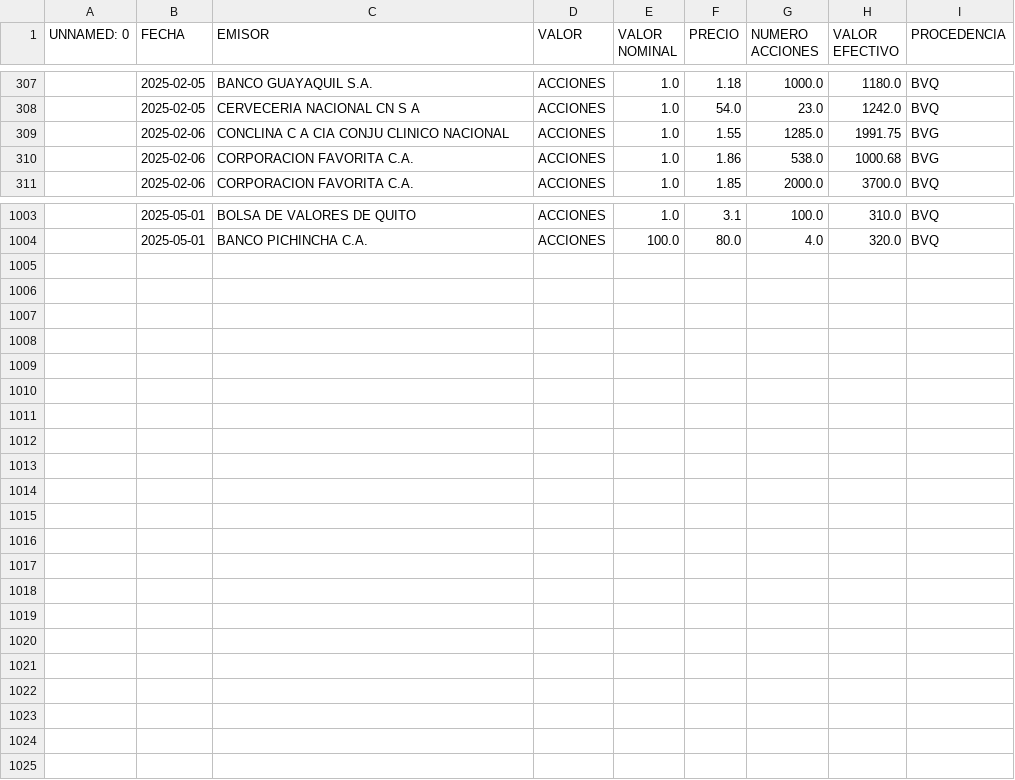
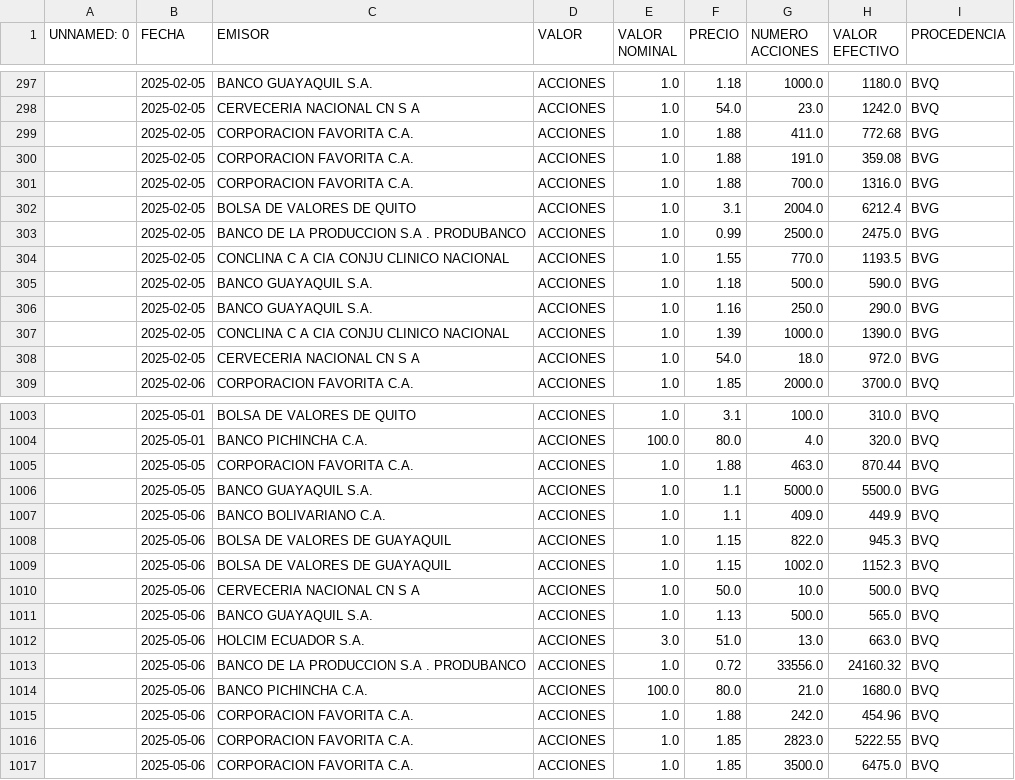
Before and after one commit to TRomMV/Reporte-Metrovalores, a CSV file: data/acciones_2025.csv, drawn as a sheet; only a part is shown, gaps mark what is left out; the diff covers the shown part only.

Commit message:
DATA

```diff
--- a/data/acciones_2025.csv
+++ b/data/acciones_2025.csv
@@ -308,4 +298,12 @@ UNNAMED: 0,FECHA,EMISOR,VALOR,VALOR NOMINAL,PRECIO,NUMERO ACCIONES,VALOR EFECTIV
 ,2025-02-05,CERVECERIA NACIONAL CN S A,ACCIONES,1.0,54.0,23.0,1242.0,BVQ
-,2025-02-06,CONCLINA C A  CIA CONJU CLINICO NACIONAL,ACCIONES,1.0,1.55,1285.0,1991.75,BVG
-,2025-02-06,CORPORACION FAVORITA C.A.,ACCIONES,1.0,1.86,538.0,1000.68,BVG
+,2025-02-05,CORPORACION FAVORITA C.A.,ACCIONES,1.0,1.88,411.0,772.68,BVG
+,2025-02-05,CORPORACION FAVORITA C.A.,ACCIONES,1.0,1.88,191.0,359.08,BVG
+,2025-02-05,CORPORACION FAVORITA C.A.,ACCIONES,1.0,1.88,700.0,1316.0,BVG
+,2025-02-05,BOLSA DE VALORES DE QUITO,ACCIONES,1.0,3.1,2004.0,6212.4,BVG
+,2025-02-05,BANCO DE LA PRODUCCION S.A . PRODUBANCO,ACCIONES,1.0,0.99,2500.0,2475.0,BVG
+,2025-02-05,CONCLINA C A  CIA CONJU CLINICO NACIONAL,ACCIONES,1.0,1.55,770.0,1193.5,BVG
+,2025-02-05,BANCO GUAYAQUIL S.A.,ACCIONES,1.0,1.18,500.0,590.0,BVG
+,2025-02-05,BANCO GUAYAQUIL S.A.,ACCIONES,1.0,1.16,250.0,290.0,BVG
+,2025-02-05,CONCLINA C A  CIA CONJU CLINICO NACIONAL,ACCIONES,1.0,1.39,1000.0,1390.0,BVG
+,2025-02-05,CERVECERIA NACIONAL CN S A,ACCIONES,1.0,54.0,18.0,972.0,BVG
 ,2025-02-06,CORPORACION FAVORITA C.A.,ACCIONES,1.0,1.85,2000.0,3700.0,BVQ
@@ -1004 +1004,14 @@ UNNAMED: 0,FECHA,EMISOR,VALOR,VALOR NOMINAL,PRECIO,NUMERO ACCIONES,VALOR EFECTIV
 ,2025-05-01,BANCO PICHINCHA C.A.,ACCIONES,100.0,80.0,4.0,320.0,BVQ
+,2025-05-05,CORPORACION FAVORITA C.A.,ACCIONES,1.0,1.88,463.0,870.44,BVQ
+,2025-05-05,BANCO GUAYAQUIL S.A.,ACCIONES,1.0,1.1,5000.0,5500.0,BVG
+,2025-05-06,BANCO BOLIVARIANO C.A.,ACCIONES,1.0,1.1,409.0,449.9,BVQ
+,2025-05-06,BOLSA DE VALORES DE GUAYAQUIL,ACCIONES,1.0,1.15,822.0,945.3,BVQ
+,2025-05-06,BOLSA DE VALORES DE GUAYAQUIL,ACCIONES,1.0,1.15,1002.0,1152.3,BVQ
+,2025-05-06,CERVECERIA NACIONAL CN S A,ACCIONES,1.0,50.0,10.0,500.0,BVQ
+,2025-05-06,BANCO GUAYAQUIL S.A.,ACCIONES,1.0,1.13,500.0,565.0,BVQ
+,2025-05-06,HOLCIM ECUADOR S.A.,ACCIONES,3.0,51.0,13.0,663.0,BVQ
+,2025-05-06,BANCO DE LA PRODUCCION S.A . PRODUBANCO,ACCIONES,1.0,0.72,33556.0,24160.32,BVQ
+,2025-05-06,BANCO PICHINCHA C.A.,ACCIONES,100.0,80.0,21.0,1680.0,BVQ
+,2025-05-06,CORPORACION FAVORITA C.A.,ACCIONES,1.0,1.88,242.0,454.96,BVQ
+,2025-05-06,CORPORACION FAVORITA C.A.,ACCIONES,1.0,1.85,2823.0,5222.55,BVQ
+,2025-05-06,CORPORACION FAVORITA C.A.,ACCIONES,1.0,1.85,3500.0,6475.0,BVQ
```
Also changed, not shown: 33 moved rows elsewhere in this file, data/acciones_combinadas.csv, data/datos_actualizados.csv, 2 other files.
